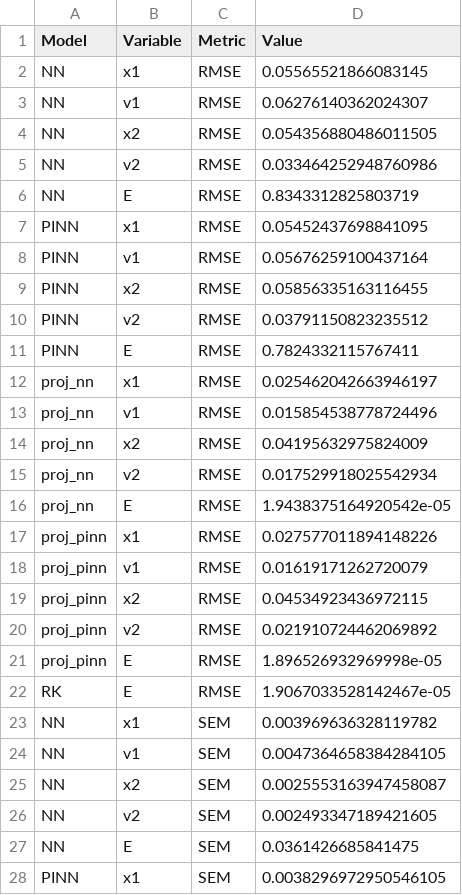
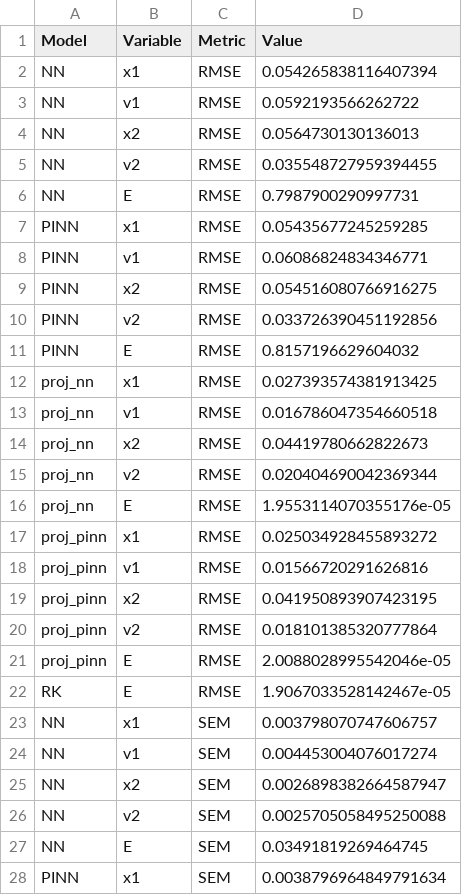
Before and after one commit to matildevalente/physics_consistent_machine_learning, a CSV file: src/spring_mass_system/figures/single_initial_condition/table_norm_errors_Figure_2c.csv, drawn as a sheet; only a part is shown; the diff covers the shown part only.

Commit message:
optimization of the pinn and nn scripts in the spring mass system. Fixed seed debug

```diff
--- a/src/spring_mass_system/figures/single_initial_condition/table_norm_errors_Figure_2c.csv
+++ b/src/spring_mass_system/figures/single_initial_condition/table_norm_errors_Figure_2c.csv
@@ -1,28 +1,28 @@
 Model,Variable,Metric,Value
-NN,x1,RMSE,0.05565521866083145
-NN,v1,RMSE,0.06276140362024307
-NN,x2,RMSE,0.054356880486011505
-NN,v2,RMSE,0.033464252948760986
-NN,E,RMSE,0.8343312825803719
-PINN,x1,RMSE,0.05452437698841095
-PINN,v1,RMSE,0.05676259100437164
-PINN,x2,RMSE,0.05856335163116455
-PINN,v2,RMSE,0.03791150823235512
-PINN,E,RMSE,0.7824332115767411
-proj_nn,x1,RMSE,0.025462042663946197
-proj_nn,v1,RMSE,0.015854538778724496
-proj_nn,x2,RMSE,0.04195632975824009
-proj_nn,v2,RMSE,0.017529918025542934
-proj_nn,E,RMSE,1.9438375164920542e-05
-proj_pinn,x1,RMSE,0.027577011894148226
-proj_pinn,v1,RMSE,0.01619171262720079
-proj_pinn,x2,RMSE,0.04534923436972115
-proj_pinn,v2,RMSE,0.021910724462069892
-proj_pinn,E,RMSE,1.896526932969998e-05
+NN,x1,RMSE,0.054265838116407394
+NN,v1,RMSE,0.0592193566262722
+NN,x2,RMSE,0.0564730130136013
+NN,v2,RMSE,0.035548727959394455
+NN,E,RMSE,0.7987900290997731
+PINN,x1,RMSE,0.05435677245259285
+PINN,v1,RMSE,0.06086824834346771
+PINN,x2,RMSE,0.054516080766916275
+PINN,v2,RMSE,0.033726390451192856
+PINN,E,RMSE,0.8157196629604032
+proj_nn,x1,RMSE,0.027393574381913425
+proj_nn,v1,RMSE,0.016786047354660518
+proj_nn,x2,RMSE,0.04419780662822673
+proj_nn,v2,RMSE,0.020404690042369344
+proj_nn,E,RMSE,1.9553114070355176e-05
+proj_pinn,x1,RMSE,0.025034928455893272
+proj_pinn,v1,RMSE,0.01566720291626816
+proj_pinn,x2,RMSE,0.041950893907423195
+proj_pinn,v2,RMSE,0.018101385320777864
+proj_pinn,E,RMSE,2.0088028995542046e-05
 RK,E,RMSE,1.9067033528142467e-05
-NN,x1,SEM,0.003969636328119782
-NN,v1,SEM,0.0047364658384284105
-NN,x2,SEM,0.0025553163947458087
-NN,v2,SEM,0.002493347189421605
-NN,E,SEM,0.0361426685841475
-PINN,x1,SEM,0.0038296972950546105
+NN,x1,SEM,0.003798070747606757
+NN,v1,SEM,0.004453004076017274
+NN,x2,SEM,0.0026898382664587947
+NN,v2,SEM,0.0025705058495250088
+NN,E,SEM,0.03491819269464745
+PINN,x1,SEM,0.0038796964849791634
```
Also changed, not shown: 15 edited cells elsewhere in this file, 20 other files.
